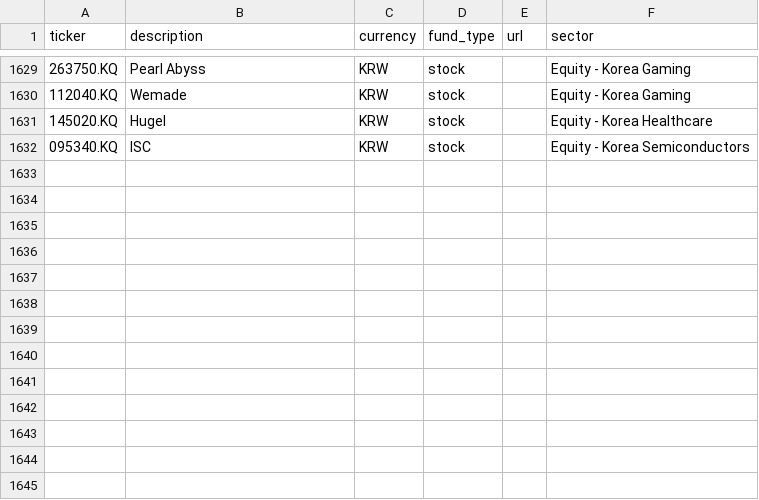
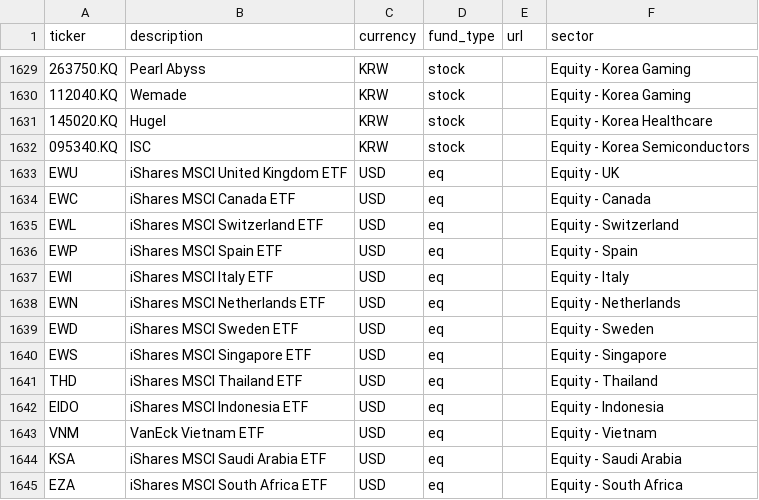
Before and after one commit to dorianbg/fin-tracker-ui, a CSV file: resources/instrument_info.csv, drawn as a sheet; only a part is shown, gaps mark what is left out; the diff names each change by its address in the sheet, - before the commit and + after, or states it on an @@ line.

Commit message:
Add sector snapshot email dashboard

```diff
--- a/resources/instrument_info.csv
+++ b/resources/instrument_info.csv
+row 1633: EWU | iShares MSCI United Kingdom ETF | USD | eq |  | Equity - UK
+row 1634: EWC | iShares MSCI Canada ETF | USD | eq |  | Equity - Canada
+row 1635: EWL | iShares MSCI Switzerland ETF | USD | eq |  | Equity - Switzerland
+row 1636: EWP | iShares MSCI Spain ETF | USD | eq |  | Equity - Spain
+row 1637: EWI | iShares MSCI Italy ETF | USD | eq |  | Equity - Italy
+row 1638: EWN | iShares MSCI Netherlands ETF | USD | eq |  | Equity - Netherlands
+row 1639: EWD | iShares MSCI Sweden ETF | USD | eq |  | Equity - Sweden
+row 1640: EWS | iShares MSCI Singapore ETF | USD | eq |  | Equity - Singapore
+row 1641: THD | iShares MSCI Thailand ETF | USD | eq |  | Equity - Thailand
+row 1642: EIDO | iShares MSCI Indonesia ETF | USD | eq |  | Equity - Indonesia
+row 1643: VNM | VanEck Vietnam ETF | USD | eq |  | Equity - Vietnam
+row 1644: KSA | iShares MSCI Saudi Arabia ETF | USD | eq |  | Equity - Saudi Arabia
+row 1645: EZA | iShares MSCI South Africa ETF | USD | eq |  | Equity - South Africa
```
Also changed, not shown: 5 other files.
